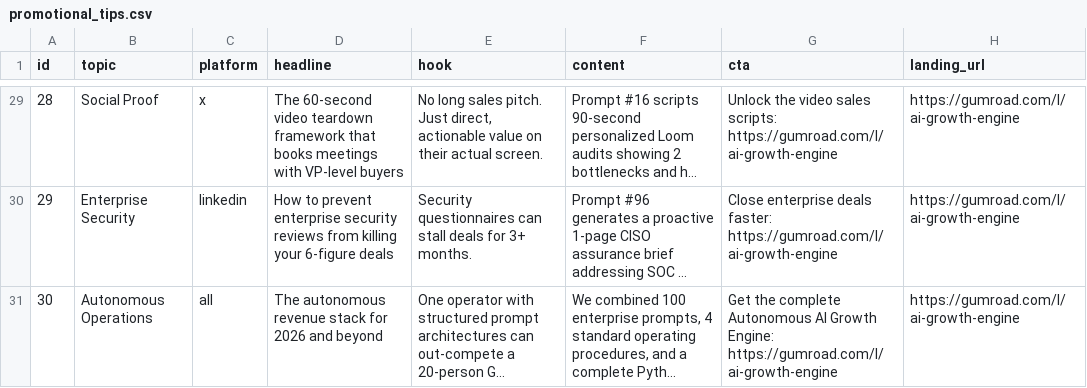
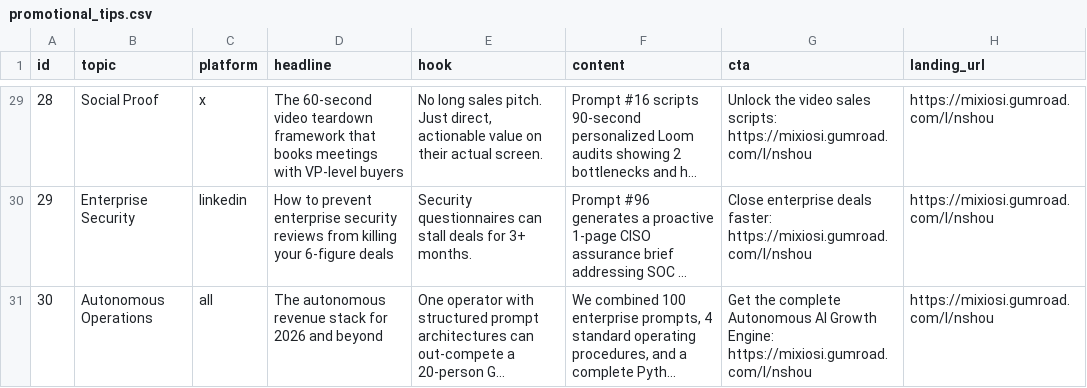
Before and after one commit to mixiosi/ai-growth-engine, a CSV file: distribution_engine/promotional_tips.csv, drawn as a sheet; only a part is shown, gaps mark what is left out; long unchanged cells end in …; the diff covers the shown part only; the diff names each change by its address in the sheet, - before the commit and + after, or states it on an @@ line.

Commit message:
chore: wire live Gumroad checkout URL to landing page and distribution queue

```diff
--- a/distribution_engine/promotional_tips.csv
+++ b/distribution_engine/promotional_tips.csv
-G29 (cta): …sales scripts: https://gumroad.com/l/ai-growth-engine
+G29 (cta): …sales scripts: https://mixiosi.gumroad.com/l/nshou
-H29:H31 (landing_url): https://gumroad.com/l/ai-growth-engine
+H29:H31 (landing_url): https://mixiosi.gumroad.com/l/nshou
-G30 (cta): …deals faster: https://gumroad.com/l/ai-growth-engine
+G30 (cta): …deals faster: https://mixiosi.gumroad.com/l/nshou
-G31 (cta): …Growth Engine: https://gumroad.com/l/ai-growth-engine
+G31 (cta): …Growth Engine: https://mixiosi.gumroad.com/l/nshou
```
Also changed, not shown: 54 edited cells elsewhere in this file, 1 other file.
